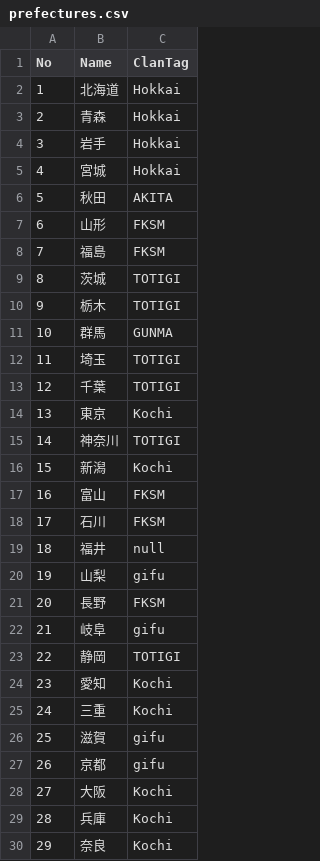
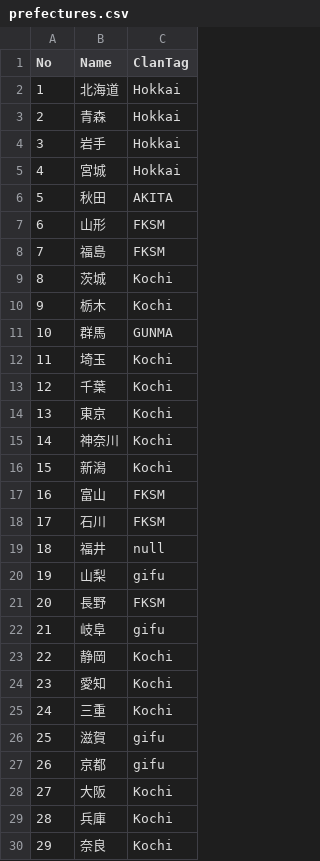
Before and after one commit to MrNakka/mrnakka.github.io, a CSV file: tenichi_rust/db/prefectures.csv, drawn as a sheet; only a part is shown.

```diff
--- a/tenichi_rust/db/prefectures.csv
+++ b/tenichi_rust/db/prefectures.csv
@@ -8,9 +8,9 @@
 7,福島,FKSM
-8,茨城,TOTIGI
-9,栃木,TOTIGI
+8,茨城,Kochi
+9,栃木,Kochi
 10,群馬,GUNMA
-11,埼玉,TOTIGI
-12,千葉,TOTIGI
+11,埼玉,Kochi
+12,千葉,Kochi
 13,東京,Kochi
-14,神奈川,TOTIGI
+14,神奈川,Kochi
 15,新潟,Kochi
@@ -22,3 +22,3 @@
 21,岐阜,gifu
-22,静岡,TOTIGI
+22,静岡,Kochi
 23,愛知,Kochi
```
Also changed, not shown: 2 other files.
